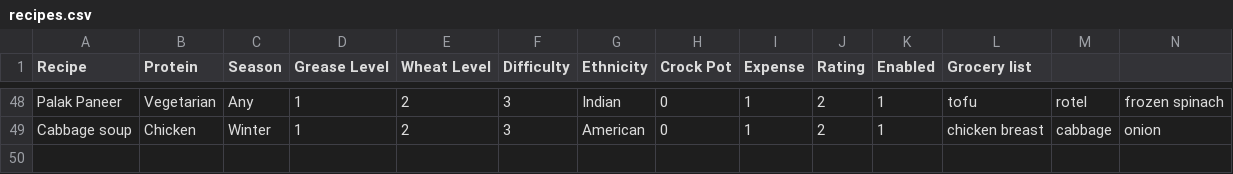
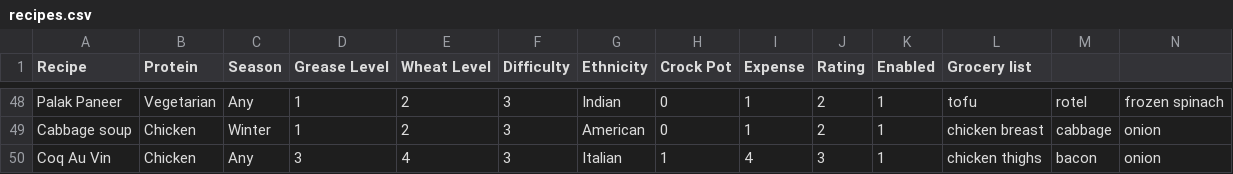
Before and after one commit to ldeks/menu-planner, a CSV file: recipes.csv, drawn as a sheet; only a part is shown, gaps mark what is left out; rows hold the shown columns only; the diff names each change by its address in the sheet, - before the commit and + after, or states it on an @@ line.

```diff
--- a/recipes.csv
+++ b/recipes.csv
+row 50: Coq Au Vin | Chicken | Any | 3 | 4 | 3 | Italian | 1 | 4 | 3 | 1 | chicken thighs | bacon | onion
```
Also changed, not shown: 1 other file.
